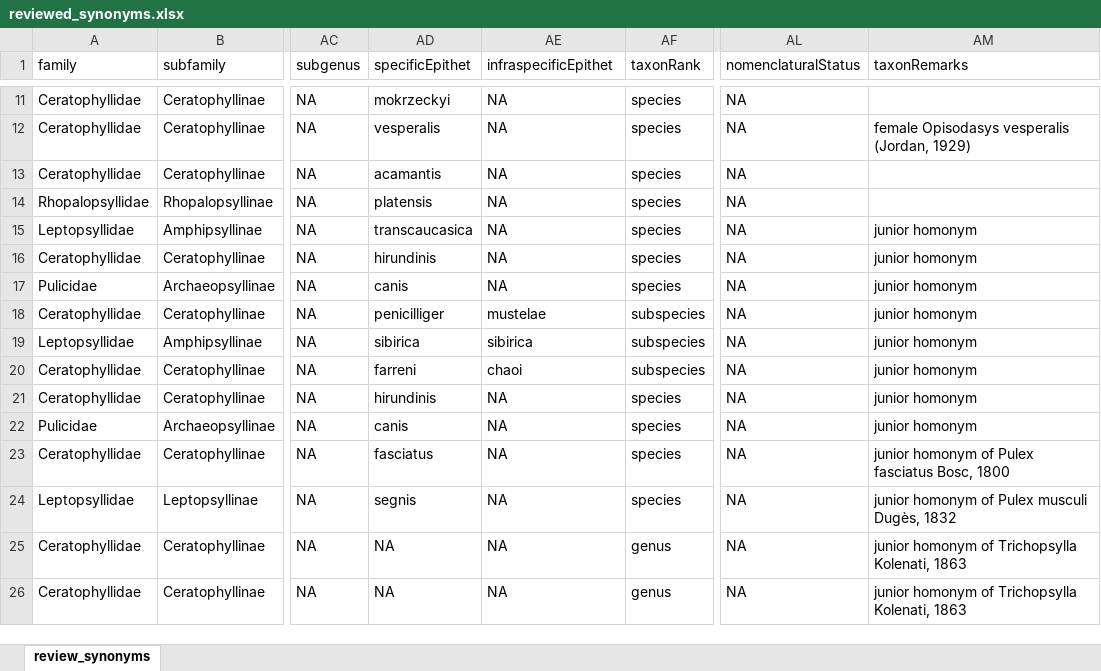
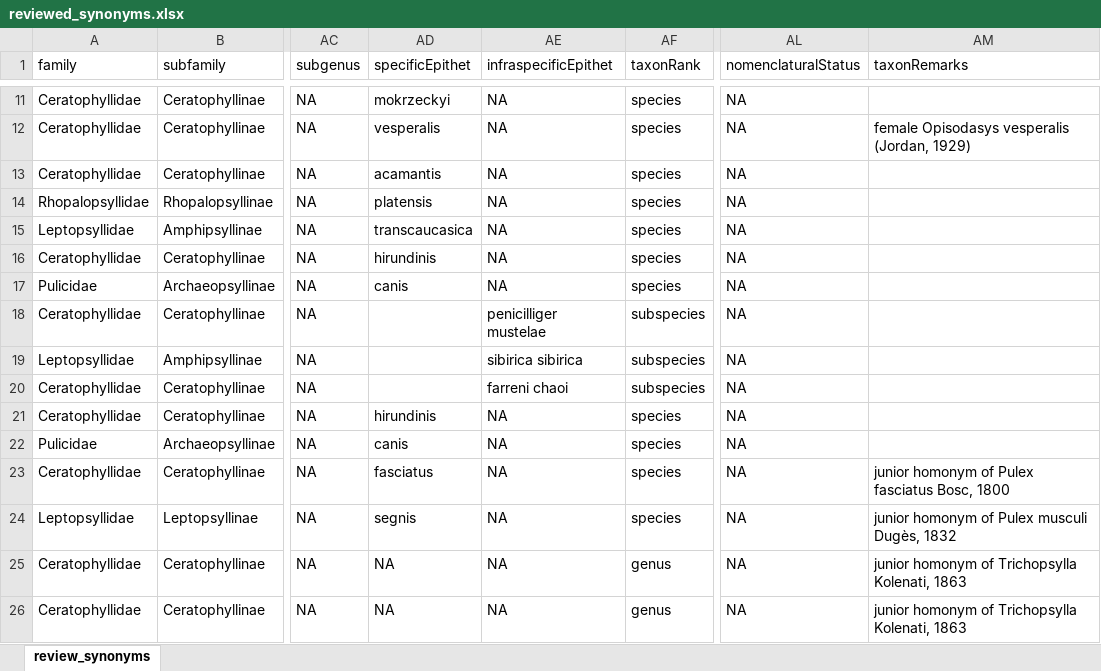
Before and after one commit to Jegelewicz/tpt-siphonaptera, an Excel workbook: input/reviewed_synonyms.xlsx, sheet review_synonyms, drawn as a sheet; only a part is shown, gaps mark what is left out; values as stored, in another font and other column widths than the file's, no borders; the diff covers the shown part only; the diff names each change by its address in the sheet, - before the commit and + after, or states it on an @@ line.

```diff
--- a/input/reviewed_synonyms.xlsx (sheet review_synonyms)
+++ b/input/reviewed_synonyms.xlsx (sheet review_synonyms)
-AM15:AM22 (taxonRemarks): junior homonym
+AM15:AM22 (taxonRemarks): (empty)
-AD18 (specificEpithet): penicilliger
+AD18 (specificEpithet): (empty)
-AE18 (infraspecificEpithet): mustelae
+AE18 (infraspecificEpithet): penicilliger mustelae
-AD19 (specificEpithet): sibirica
+AD19 (specificEpithet): (empty)
-AE19 (infraspecificEpithet): sibirica
+AE19 (infraspecificEpithet): sibirica sibirica
-AD20 (specificEpithet): farreni
+AD20 (specificEpithet): (empty)
-AE20 (infraspecificEpithet): chaoi
+AE20 (infraspecificEpithet): farreni chaoi
```
Also changed, not shown: 1 added row, 1 removed row and 48 edited cells elsewhere in this sheet, input/reviewed_canonical.xlsx, input/reviewed_duplicates.xlsx, 25 other files.
